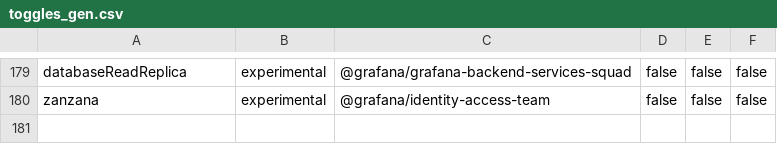
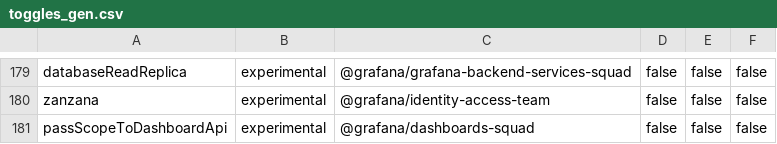
Before and after one commit to storpool/grafana, a CSV file: pkg/services/featuremgmt/toggles_gen.csv, drawn as a sheet; only a part is shown, gaps mark what is left out; the diff names each change by its address in the sheet, - before the commit and + after, or states it on an @@ line.

Commit message:
Scopes: Pass selected scopes to dashboard JSON fetching (#89157)

```diff
--- a/pkg/services/featuremgmt/toggles_gen.csv
+++ b/pkg/services/featuremgmt/toggles_gen.csv
+row 181: passScopeToDashboardApi | experimental | @grafana/dashboards-squad | false | false | false
```
Also changed, not shown: 12 other files.
